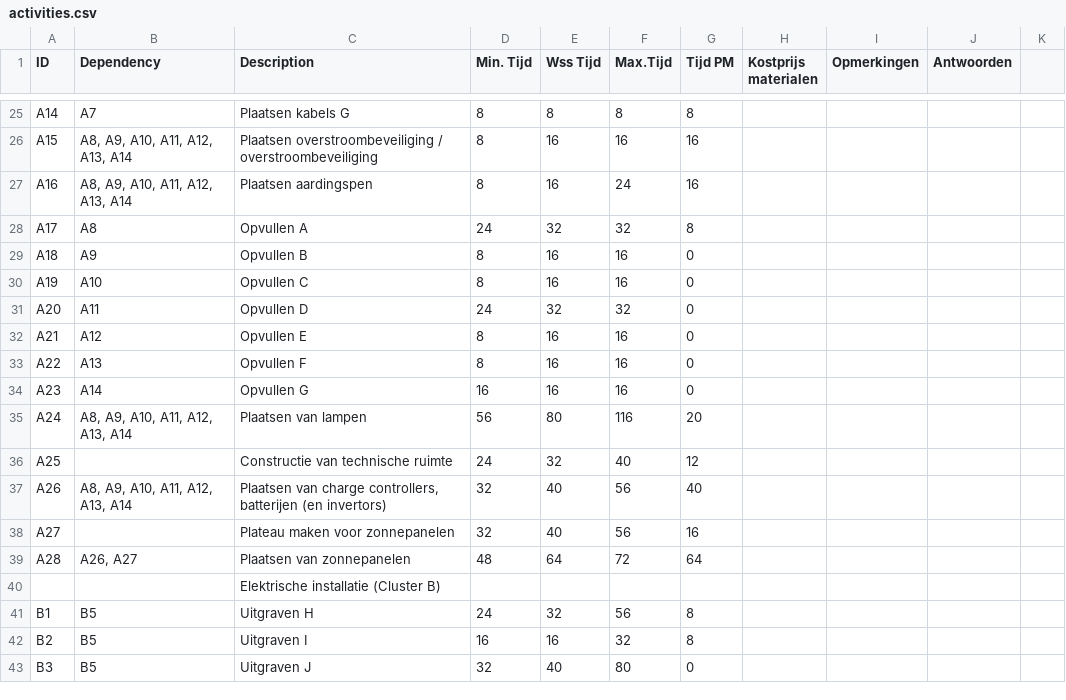
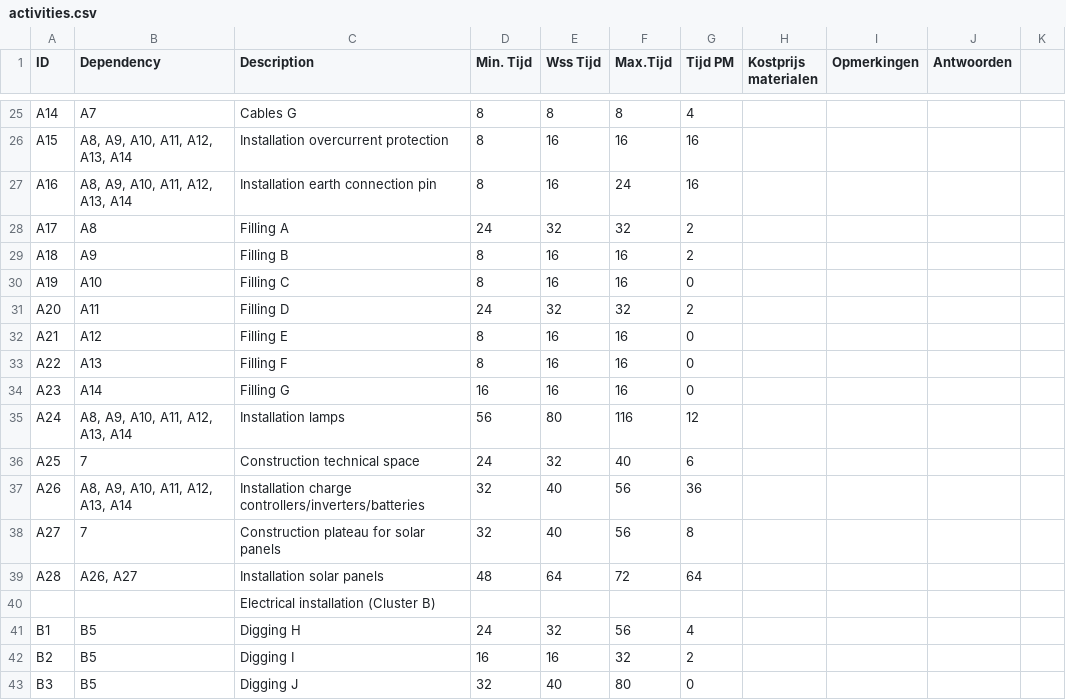
Before and after one commit to wouterrvdb/scuzzix, a CSV file: data/activities.csv, drawn as a sheet; only a part is shown, gaps mark what is left out; the diff covers the shown part only; the diff names each change by its address in the sheet, - before the commit and + after, or states it on an @@ line.

```diff
--- a/data/activities.csv
+++ b/data/activities.csv
-C25 (Description): Plaatsen kabels G
+C25 (Description): Cables G
-G25 (Tijd PM): 8
+G25 (Tijd PM): 4
-C26 (Description): Plaatsen overstroombeveiliging / overstroombeveiliging
+C26 (Description): Installation overcurrent protection
-C27 (Description): Plaatsen aardingspen
+C27 (Description): Installation earth connection pin
-C28 (Description): Opvullen A
+C28 (Description): Filling A
-G28 (Tijd PM): 8
+G28 (Tijd PM): 2
-C29 (Description): Opvullen B
+C29 (Description): Filling B
-G29 (Tijd PM): 0
+G29 (Tijd PM): 2
-C30 (Description): Opvullen C
+C30 (Description): Filling C
-C31 (Description): Opvullen D
+C31 (Description): Filling D
-G31 (Tijd PM): 0
+G31 (Tijd PM): 2
-C32 (Description): Opvullen E
+C32 (Description): Filling E
-C33 (Description): Opvullen F
+C33 (Description): Filling F
-C34 (Description): Opvullen G
+C34 (Description): Filling G
-C35 (Description): Plaatsen van lampen
+C35 (Description): Installation lamps
-G35 (Tijd PM): 20
+G35 (Tijd PM): 12
-B36 (Dependency): (empty)
+B36 (Dependency): 7
-C36 (Description): Constructie van technische ruimte
+C36 (Description): Construction technical space
-G36 (Tijd PM): 12
+G36 (Tijd PM): 6
-C37 (Description): Plaatsen van charge controllers, batterijen (en invertors)
+C37 (Description): Installation charge controllers/inverters/batteries
-G37 (Tijd PM): 40
+G37 (Tijd PM): 36
-B38 (Dependency): (empty)
+B38 (Dependency): 7
-C38 (Description): Plateau maken voor zonnepanelen
+C38 (Description): Construction plateau for solar panels
-G38 (Tijd PM): 16
+G38 (Tijd PM): 8
-C39 (Description): Plaatsen van zonnepanelen
+C39 (Description): Installation solar panels
-C40 (Description): Elektrische installatie (Cluster B)
+C40 (Description): Electrical installation (Cluster B)
-C41 (Description): Uitgraven H
+C41 (Description): Digging H
-G41 (Tijd PM): 8
+G41 (Tijd PM): 4
-C42 (Description): Uitgraven I
+C42 (Description): Digging I
-G42 (Tijd PM): 8
+G42 (Tijd PM): 2
-C43 (Description): Uitgraven J
+C43 (Description): Digging J
```
Also changed, not shown: 2 added rows, 2 removed rows and 106 edited cells elsewhere in this file, 1 other file.
